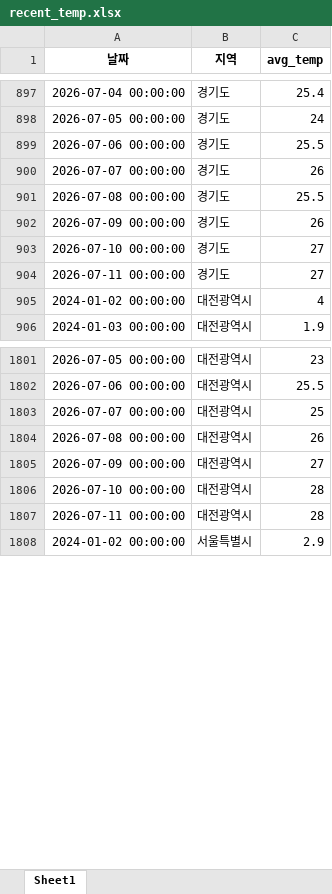
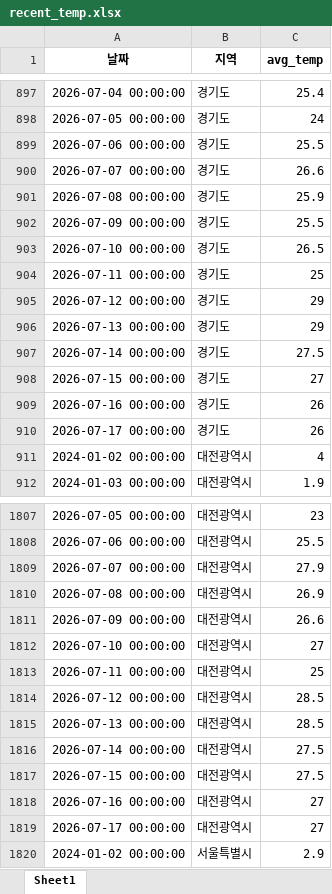
Before and after one commit to ds-sujin/forecasting_new, an Excel workbook: test_data/recent_temp.xlsx, sheet Sheet1, drawn as a sheet; only a part is shown, gaps mark what is left out; values as stored, in another font and other column widths than the file's, no borders; addresses are those after the commit; the diff covers the shown part only; the diff names each change by its address in the sheet, - before the commit and + after, or states it on an @@ line.

```diff
--- a/test_data/recent_temp.xlsx (sheet Sheet1)
+++ b/test_data/recent_temp.xlsx (sheet Sheet1)
-C900 (avg_temp): 26
+C900 (avg_temp): 26.6
-C901 (avg_temp): 25.5
+C901 (avg_temp): 25.9
-C902 (avg_temp): 26
+C902 (avg_temp): 25.5
-C903 (avg_temp): 27
+C903 (avg_temp): 26.5
-C904 (avg_temp): 27
+C904 (avg_temp): 25
+row 905: 2026-07-12 00:00:00 | 경기도 | 29
+row 906: 2026-07-13 00:00:00 | 경기도 | 29
+row 907: 2026-07-14 00:00:00 | 경기도 | 27.5
+row 908: 2026-07-15 00:00:00 | 경기도 | 27
+row 909: 2026-07-16 00:00:00 | 경기도 | 26
+row 910: 2026-07-17 00:00:00 | 경기도 | 26
-C1809 (avg_temp): 25
+C1809 (avg_temp): 27.9
-C1810 (avg_temp): 26
+C1810 (avg_temp): 26.9
-C1811 (avg_temp): 27
+C1811 (avg_temp): 26.6
-C1812 (avg_temp): 28
+C1812 (avg_temp): 27
-C1813 (avg_temp): 28
+C1813 (avg_temp): 25
+row 1814: 2026-07-12 00:00:00 | 대전광역시 | 28.5
+row 1815: 2026-07-13 00:00:00 | 대전광역시 | 28.5
+row 1816: 2026-07-14 00:00:00 | 대전광역시 | 27.5
+row 1817: 2026-07-15 00:00:00 | 대전광역시 | 27.5
+row 1818: 2026-07-16 00:00:00 | 대전광역시 | 27
+row 1819: 2026-07-17 00:00:00 | 대전광역시 | 27
```
Also changed, not shown: 18 added rows and 15 edited cells elsewhere in this sheet, Region_results/Region_Forecasting_26_0701_0707.xlsx, test_data/total_latest.xlsx, 6 other files.
